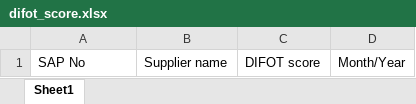
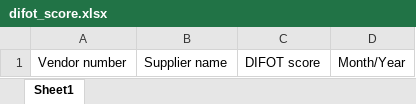
Before and after one commit to amrakun/back-ot, an Excel workbook: src/private/templates/difot_score.xlsx, sheet Sheet1, drawn as a sheet; values as stored, in another font and other column widths than the file's, no borders; the diff names each change by its address in the sheet, - before the commit and + after, or states it on an @@ line.

Commit message:
Replaced sap number words in excel files

```diff
--- a/src/private/templates/difot_score.xlsx (sheet Sheet1)
+++ b/src/private/templates/difot_score.xlsx (sheet Sheet1)
-A1: SAP No
+A1: Vendor number
```
Also changed, not shown: src/private/templates/reports_suppliers.xlsx, src/private/templates/supplier_detail.xlsx, 3 other files.
